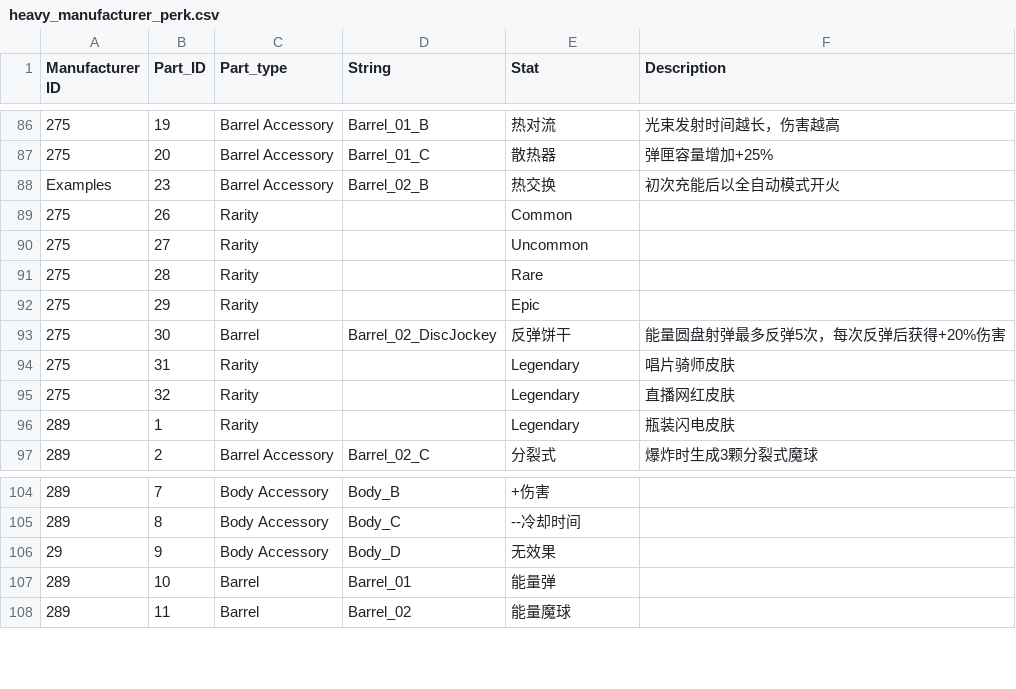
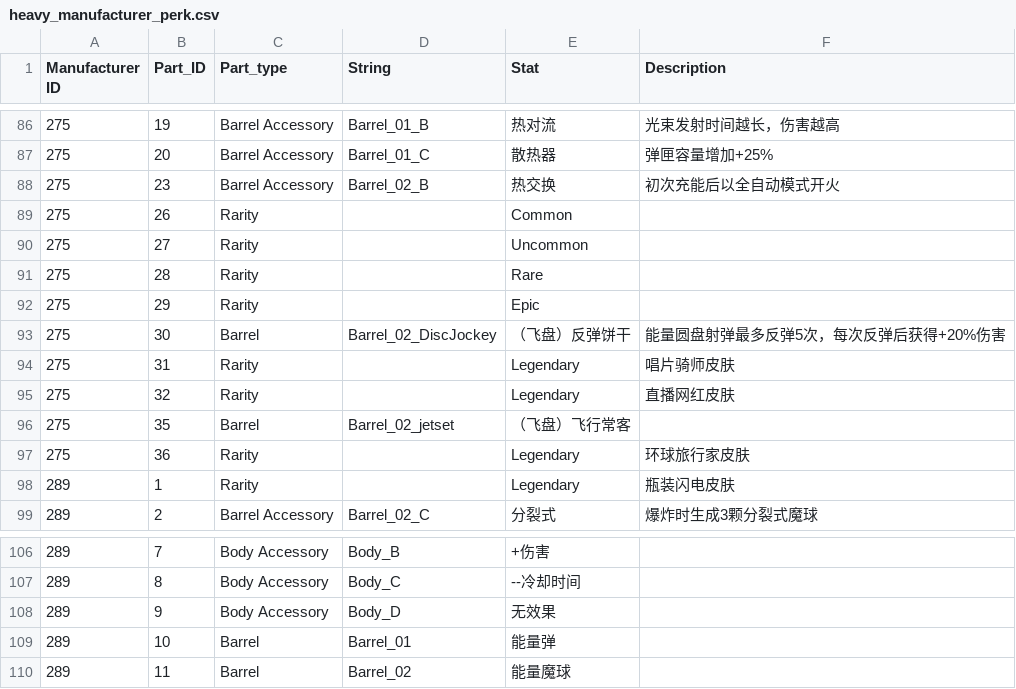
Before and after one commit to superexboom/Borderlands4-SaveEditor, a CSV file: heavy/heavy_manufacturer_perk.csv, drawn as a sheet; only a part is shown, gaps mark what is left out.

```diff
--- a/heavy/heavy_manufacturer_perk.csv
+++ b/heavy/heavy_manufacturer_perk.csv
@@ -87,3 +87,3 @@ Manufacturer ID,Part_ID,Part_type,String,Stat,Description
 275,20,Barrel Accessory,Barrel_01_C,散热器,弹匣容量增加+25%
-Examples,23,Barrel Accessory,Barrel_02_B,热交换,初次充能后以全自动模式开火
+275,23,Barrel Accessory,Barrel_02_B,热交换,初次充能后以全自动模式开火
 275,26,Rarity,,Common,
@@ -92,5 +92,7 @@ Examples,23,Barrel Accessory,Barrel_02_B,热交换,初次充能后以全自动
 275,29,Rarity,,Epic,
-275,30,Barrel,Barrel_02_DiscJockey,反弹饼干,能量圆盘射弹最多反弹5次，每次反弹后获得+20%伤害
+275,30,Barrel,Barrel_02_DiscJockey,（飞盘）反弹饼干,能量圆盘射弹最多反弹5次，每次反弹后获得+20%伤害
 275,31,Rarity,,Legendary,唱片骑师皮肤
 275,32,Rarity,,Legendary,直播网红皮肤
+275,35,Barrel,Barrel_02_jetset,（飞盘）飞行常客,
+275,36,Rarity,,Legendary,环球旅行家皮肤
 289,1,Rarity,,Legendary,瓶装闪电皮肤
@@ -105,3 +107,3 @@ Examples,23,Barrel Accessory,Barrel_02_B,热交换,初次充能后以全自动
 289,8,Body Accessory,Body_C,--冷却时间,
-29,9,Body Accessory,Body_D,无效果,
+289,9,Body Accessory,Body_D,无效果,
 289,10,Barrel,Barrel_01,能量弹,
```
Also changed, not shown: heavy/heavy_manufacturer_perk_EN.csv, shield/manufacturer_perk.csv, 36 other files.
